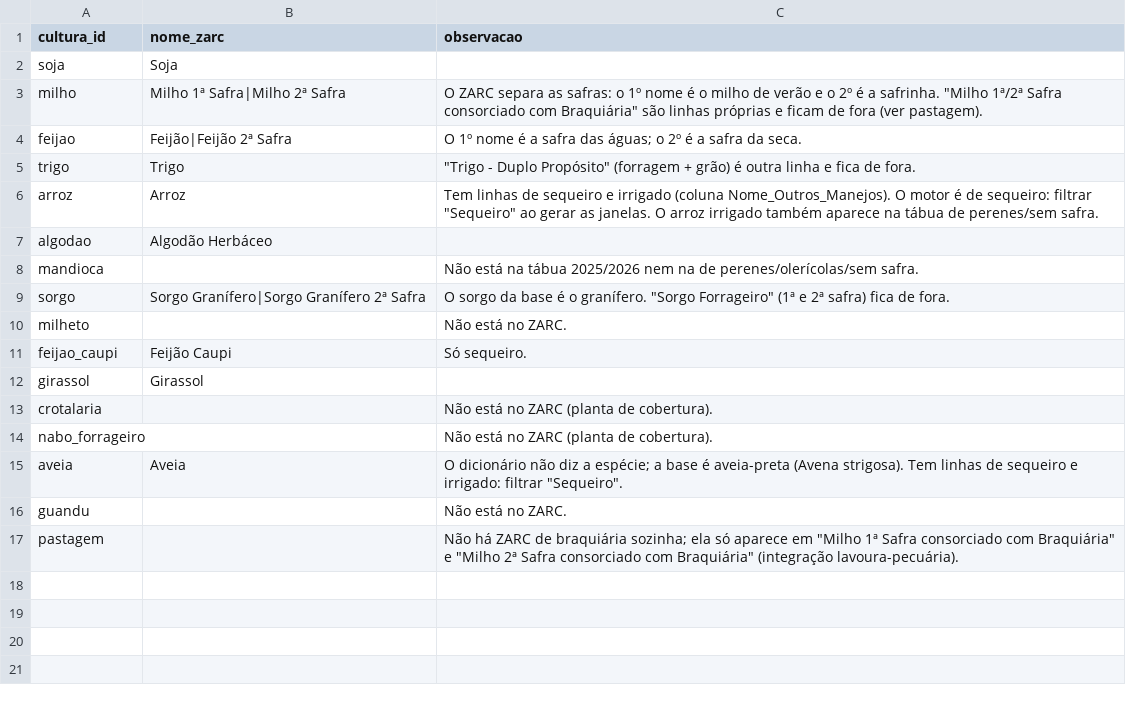
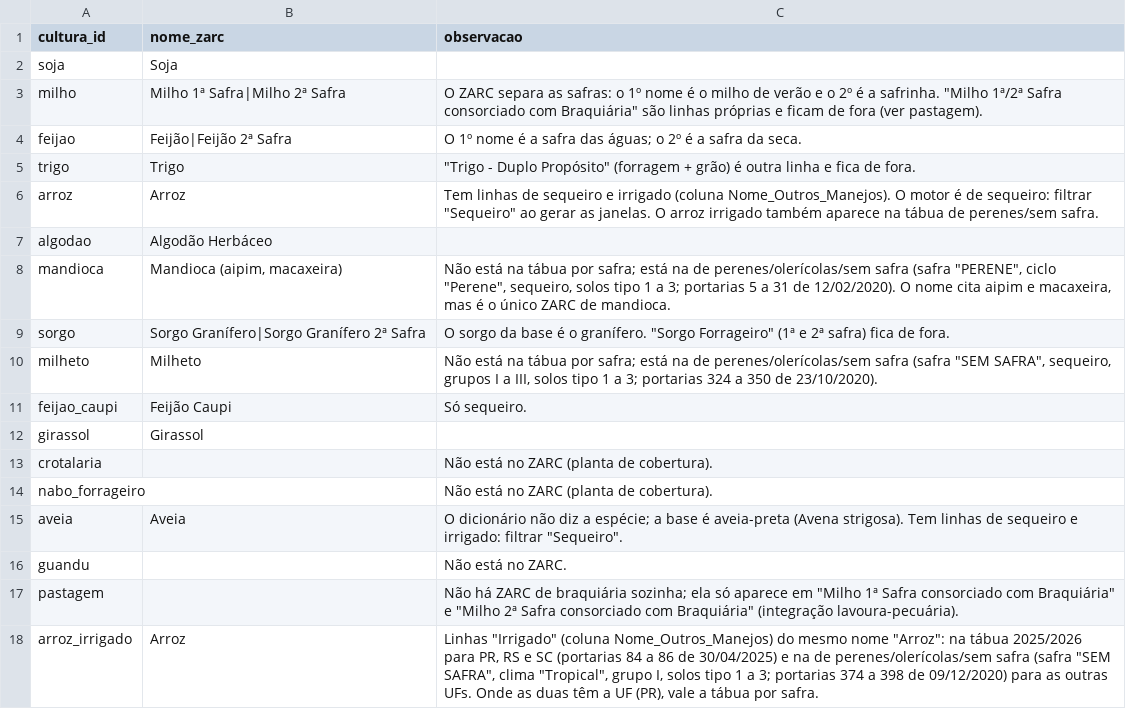
Before and after one commit to eeomts/FieldShift-NasaSpaceApps-Hackathon, a CSV file: data/brasil/zarc/mapa_culturas_zarc.csv, drawn as a sheet.

Commit message:
data(zarc): generate ZARC planting windows for the demo states
preparar_zarc.py (stdlib, streaming) reads the MAPA risk tables and
writes data/brasil/zarc/janelas.csv: windows by municipality, soil and
cycle at 20/30/40% risk, rainfed by default and irrigated only for
arroz_irrigado. Covers GO, RS and BA (the demo points; ~19 MB, Brazil
would be ~110 MB) with the 2025/2026 table; README explains how to
generate other states. The name map gains arroz_irrigado and fixes
mandioca and milheto (present in the no-season table). nome_zarc is
filled in data/catalogo/culturas.csv for 13 crops (only that column
changed), and the catalog test now expects "Soja" and checks an empty
value on crotalaria. Raw tables stay in data/brutos/zarc (not in git).
Task owned by Pessoa 2 (Augusto) in ToDo; not marked done here.

```diff
--- a/data/brasil/zarc/mapa_culturas_zarc.csv
+++ b/data/brasil/zarc/mapa_culturas_zarc.csv
@@ -7,5 +7,5 @@ arroz,Arroz,"Tem linhas de sequeiro e irrigado (coluna Nome_Outros_Manejos). O m
 algodao,Algodão Herbáceo,
-mandioca,,Não está na tábua 2025/2026 nem na de perenes/olerícolas/sem safra.
+mandioca,"Mandioca (aipim, macaxeira)","Não está na tábua por safra; está na de perenes/olerícolas/sem safra (safra ""PERENE"", ciclo ""Perene"", sequeiro, solos tipo 1 a 3; portarias 5 a 31 de 12/02/2020). O nome cita aipim e macaxeira, mas é o único ZARC de mandioca."
 sorgo,Sorgo Granífero|Sorgo Granífero 2ª Safra,"O sorgo da base é o granífero. ""Sorgo Forrageiro"" (1ª e 2ª safra) fica de fora."
-milheto,,Não está no ZARC.
+milheto,Milheto,"Não está na tábua por safra; está na de perenes/olerícolas/sem safra (safra ""SEM SAFRA"", sequeiro, grupos I a III, solos tipo 1 a 3; portarias 324 a 350 de 23/10/2020)."
 feijao_caupi,Feijão Caupi,Só sequeiro.
@@ -17 +17,2 @@ guandu,,Não está no ZARC.
 pastagem,,"Não há ZARC de braquiária sozinha; ela só aparece em ""Milho 1ª Safra consorciado com Braquiária"" e ""Milho 2ª Safra consorciado com Braquiária"" (integração lavoura-pecuária)."
+arroz_irrigado,Arroz,"Linhas ""Irrigado"" (coluna Nome_Outros_Manejos) do mesmo nome ""Arroz"": na tábua 2025/2026 para PR, RS e SC (portarias 84 a 86 de 30/04/2025) e na de perenes/olerícolas/sem safra (safra ""SEM SAFRA"", clima ""Tropical"", grupo I, solos tipo 1 a 3; portarias 374 a 398 de 09/12/2020) para as outras UFs. Onde as duas têm a UF (PR), vale a tábua por safra."
```
Also changed, not shown: data/catalogo/culturas.csv, 5 other files.
